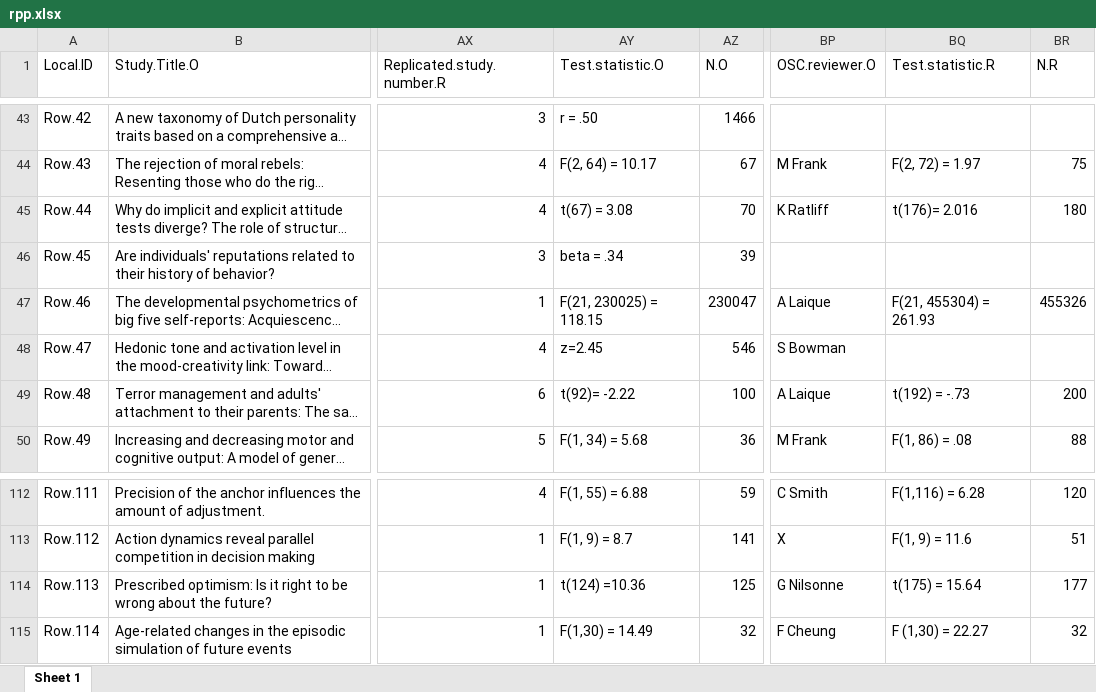
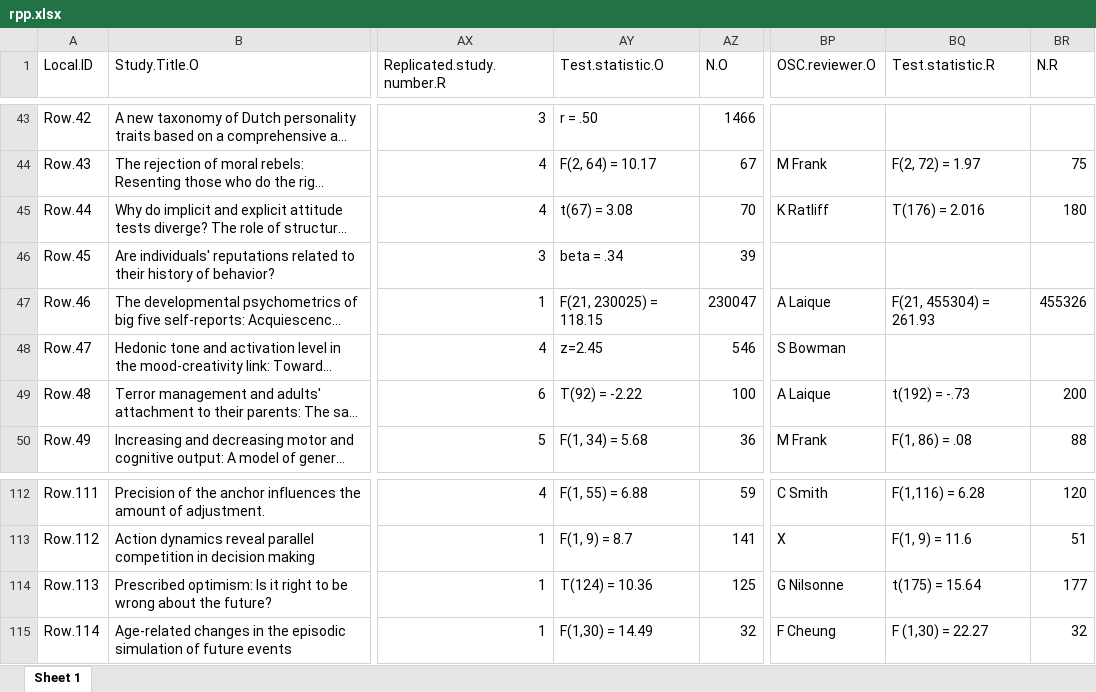
Before and after one commit to JonasMoss/lm-overdrive, an Excel workbook: data/rpp.xlsx, sheet Sheet 1, drawn as a sheet; only a part is shown, gaps mark what is left out; long unchanged cells end in …; values as stored, in another font and other column widths than the file's, no borders; the diff names each change by its address in the sheet, - before the commit and + after, or states it on an @@ line.

Commit message:
Working on the replication product example.

```diff
--- a/data/rpp.xlsx (sheet Sheet 1)
+++ b/data/rpp.xlsx (sheet Sheet 1)
-BQ45 (Test.statistic.R): t(176)= 2.016
+BQ45 (Test.statistic.R): T(176) = 2.016
-AY49 (Test.statistic.O): t(92)= -2.22
+AY49 (Test.statistic.O): T(92) = -2.22
-AY114 (Test.statistic.O): t(124) =10.36
+AY114 (Test.statistic.O): T(124) = 10.36
```
Also changed, not shown: 1 other file.
